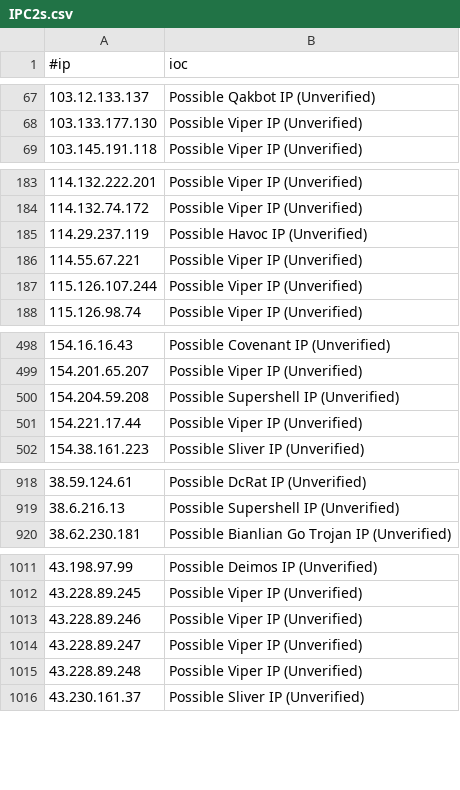
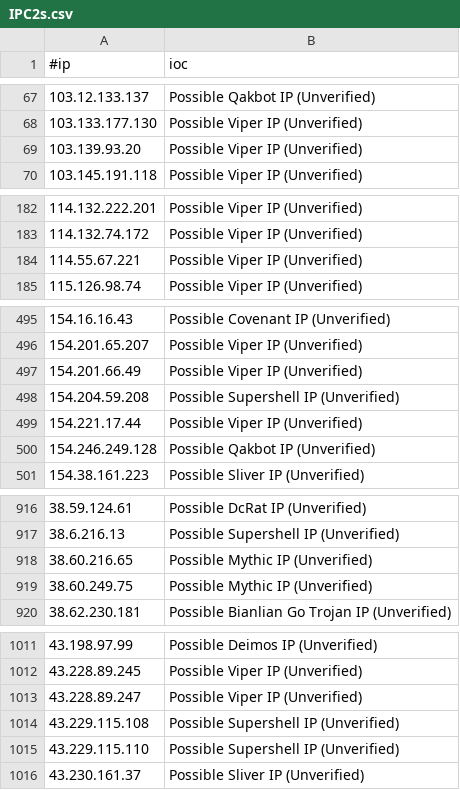
Before and after one commit to beac0n5/C2IntelFeeds, a CSV file: feeds/unverified/IPC2s.csv, drawn as a sheet; only a part is shown, gaps mark what is left out; removed rows and columns are numbered as before the commit, all else as after; the diff covers the shown part only; the diff names each change by its address in the sheet, - before the commit and + after, or states it on an @@ line.

```diff
--- a/feeds/unverified/IPC2s.csv
+++ b/feeds/unverified/IPC2s.csv
+row 69: 103.139.93.20 | Possible Viper IP (Unverified)
-row 185: 114.29.237.119 | Possible Havoc IP (Unverified)
-row 187: 115.126.107.244 | Possible Viper IP (Unverified)
+row 497: 154.201.66.49 | Possible Viper IP (Unverified)
+row 500: 154.246.249.128 | Possible Qakbot IP (Unverified)
+row 918: 38.60.216.65 | Possible Mythic IP (Unverified)
+row 919: 38.60.249.75 | Possible Mythic IP (Unverified)
-row 1013: 43.228.89.246 | Possible Viper IP (Unverified)
-row 1015: 43.228.89.248 | Possible Viper IP (Unverified)
+row 1014: 43.229.115.108 | Possible Supershell IP (Unverified)
+row 1015: 43.229.115.110 | Possible Supershell IP (Unverified)
```
Also changed, not shown: 18 added rows, 17 removed rows and 1 edited cell elsewhere in this file, feeds/DNSC2Domains.csv, feeds/unverified/IPC2s-30day.csv, 4 other files.
